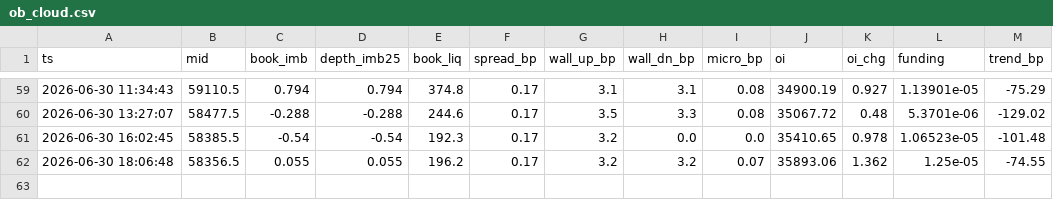
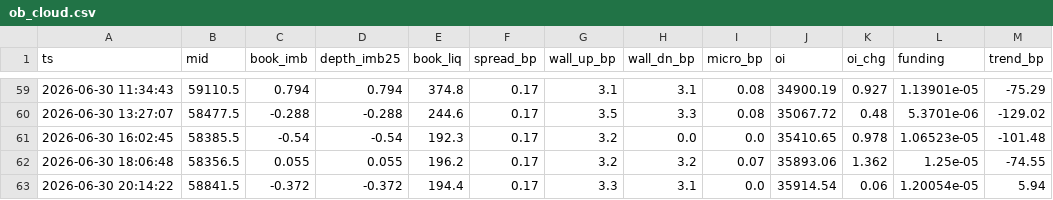
Before and after one commit to hishamdabboussy-maker/claude-, a CSV file: ob_cloud.csv, drawn as a sheet; only a part is shown, gaps mark what is left out.

Commit message:
snapshot

```diff
--- a/ob_cloud.csv
+++ b/ob_cloud.csv
@@ -62 +62,2 @@ ts,mid,book_imb,depth_imb25,book_liq,spread_bp,wall_up_bp,wall_dn_bp,micro_bp,oi
 2026-06-30 18:06:48,58356.5,0.055,0.055,196.2,0.17,3.2,3.2,0.07,35893.06,1.362,1.25e-05,-74.55
+2026-06-30 20:14:22,58841.5,-0.372,-0.372,194.4,0.17,3.3,3.1,0.0,35914.54,0.06,1.20054e-05,5.94
```
